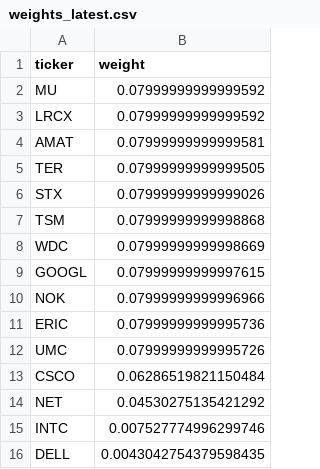
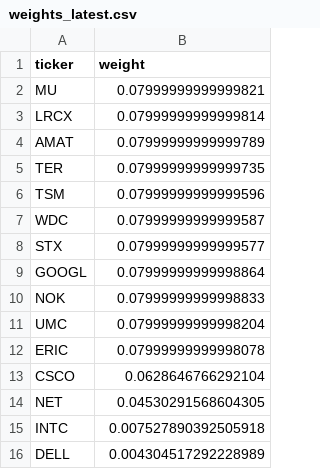
Before and after one commit to illaoiskeng/CognivectaX, a CSV file: data/weights_latest.csv, drawn as a sheet.

```diff
--- a/data/weights_latest.csv
+++ b/data/weights_latest.csv
@@ -1,16 +1,16 @@
 ticker,weight
-MU,0.07999999999999592
-LRCX,0.07999999999999592
-AMAT,0.07999999999999581
-TER,0.07999999999999505
-STX,0.07999999999999026
-TSM,0.07999999999998868
-WDC,0.07999999999998669
-GOOGL,0.07999999999997615
-NOK,0.07999999999996966
-ERIC,0.07999999999995736
-UMC,0.07999999999995726
-CSCO,0.06286519821150484
-NET,0.04530275135421292
-INTC,0.007527774996299746
-DELL,0.0043042754379598435
+MU,0.07999999999999821
+LRCX,0.07999999999999814
+AMAT,0.07999999999999789
+TER,0.07999999999999735
+TSM,0.07999999999999596
+WDC,0.07999999999999587
+STX,0.07999999999999577
+GOOGL,0.07999999999998864
+NOK,0.07999999999998833
+UMC,0.07999999999998204
+ERIC,0.07999999999998078
+CSCO,0.0628646766292104
+NET,0.04530291568604305
+INTC,0.007527890392505918
+DELL,0.004304517292228989
```
Also changed, not shown: data/papertrade/portfolio_value_daily.csv, data/papertrade/weights_rebalance.csv.
